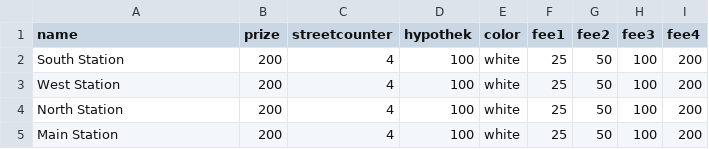
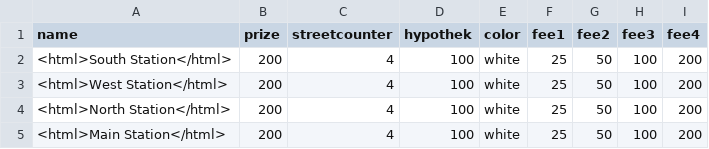
Before and after one commit to NicoSe/Monopoly, a CSV file: SRC/RESSOURCES/CSV/stations.csv, drawn as a sheet.

```diff
--- a/SRC/RESSOURCES/CSV/stations.csv
+++ b/SRC/RESSOURCES/CSV/stations.csv
@@ -1,5 +1,5 @@
 name,prize,streetcounter,hypothek,color,fee1,fee2,fee3,fee4
-South Station,200,4,100,white,25,50,100,200
-West Station,200,4,100,white,25,50,100,200
-North Station,200,4,100,white,25,50,100,200
-Main Station,200,4,100,white,25,50,100,200
+<html>South Station</html>,200,4,100,white,25,50,100,200
+<html>West Station</html>,200,4,100,white,25,50,100,200
+<html>North Station</html>,200,4,100,white,25,50,100,200
+<html>Main Station</html>,200,4,100,white,25,50,100,200
```
Also changed, not shown: SRC/RESSOURCES/CSV/streets.csv, 19 other files.
